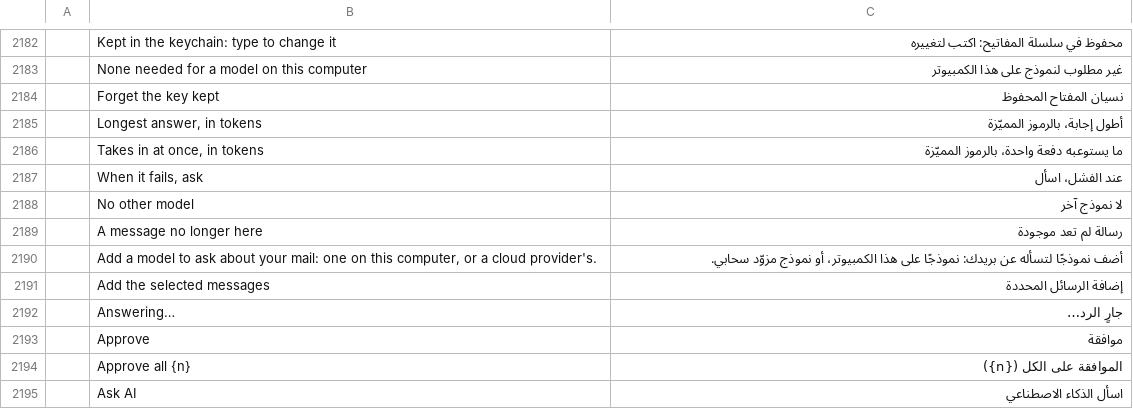
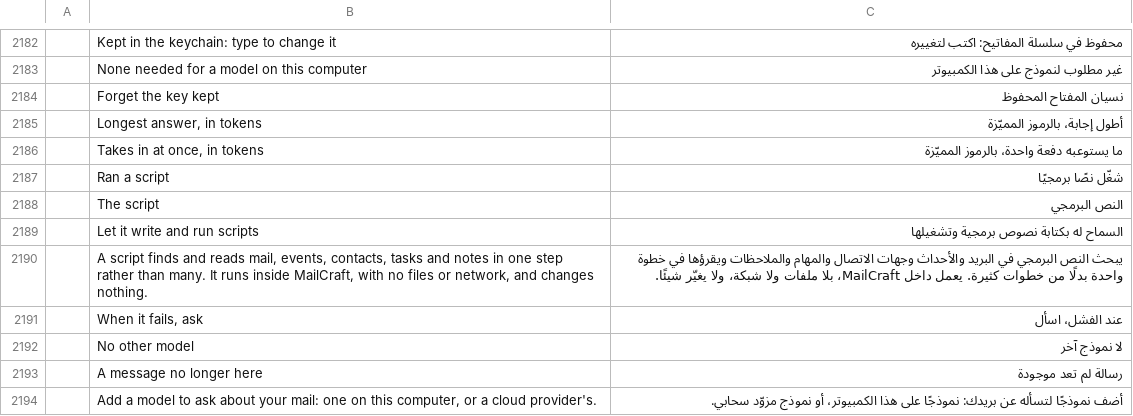
Before and after one commit to dmoghnie/mailcraft, a TSV file: crates/ui-egui/src/i18n/ar.tsv, drawn as a sheet; only a part is shown, gaps mark what is left out; the shorter side is filled out with more unchanged rows; the diff names each change by its address in the sheet, - before the commit and + after, or states it on an @@ line.

Commit message:
feat: MailCraft's AI can run a script that finds and reads
A model the person lets (the model's "Let it write and run scripts" in
File > Options > AI) gets run_script: a script in Rhai whose functions are
the tools that find and read, giving data rather than text, so what takes
many steps takes one. Each call is the tool's own, with its checks, and
shows under the script's card. A run is replayed from its start against
the answers so far; a read of a message still to download pauses it until
the message comes. Bounded in calls, operations, sizes and depth (measured
on a 1 MiB stack); no eval, modules, clock or changes.

Rhai comes through a fork pinned in [patch.crates-io] (compact_str in place
of smartstring, and a limit on how deep arrays and maps nest). A fuzz
target, ai_script, runs scripts against made-up answers.

```diff
--- a/crates/ui-egui/src/i18n/ar.tsv
+++ b/crates/ui-egui/src/i18n/ar.tsv
+row 2187:  | Ran a script | شغّل نصًا برمجيًا
+row 2188:  | The script | النص البرمجي
+row 2189:  | Let it write and run scripts | السماح له بكتابة نصوص برمجية وتشغيلها
+row 2190:  | A script finds and reads mail, events, contacts, tasks and notes in one step rather than many. It runs inside MailCraft, with no files or network, and changes nothing. | يبحث النص البرمجي في البريد والأحداث وجهات الاتصال والمهام والملاحظات ويقرؤها في خطوة واحدة بدلًا من خطوات كثيرة. يعمل داخل MailCraft، بلا ملفات ولا شبكة، ولا يغيّر شيئًا.
```
Also changed, not shown: crates/ui-egui/src/i18n/fr.tsv, crates/ui-egui/src/i18n/he.tsv, 49 other files.
